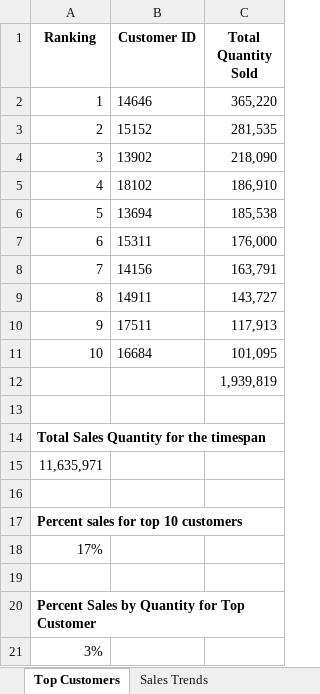
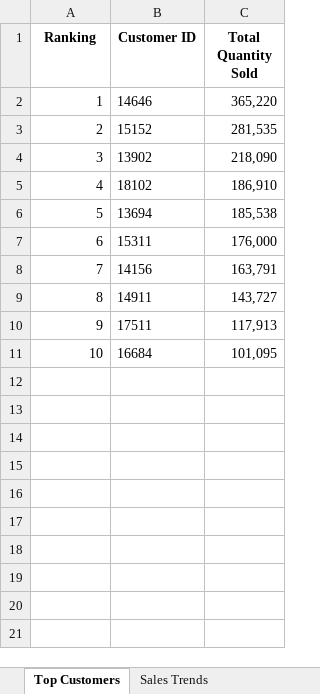
Before and after one commit to Troyaz12/RetailSalesAnalysis, an Excel workbook: data/RetailAnalysis.xlsx, sheet Top Customers, drawn as a sheet; values as stored, in another font and other column widths than the file's, no borders; charts and pictures not drawn; the diff names each change by its address in the sheet, - before the commit and + after, or states it on an @@ line.

```diff
--- a/data/RetailAnalysis.xlsx (sheet Top Customers)
+++ b/data/RetailAnalysis.xlsx (sheet Top Customers)
-row 12:  |  | 1,939,819
-row 13: (empty)
-row 14: Total Sales Quantity for the timespan
-row 15: 11,635,971
-row 16: (empty)
-row 17: Percent sales for top 10 customers
-row 18: 17%
-row 19: (empty)
-row 20: Percent Sales by Quantity for Top Customer
-row 21: 3%
```
Also changed, not shown: sheet Sales Trends, sheet Top Ten Products, charts or pictures, 4 other files.
